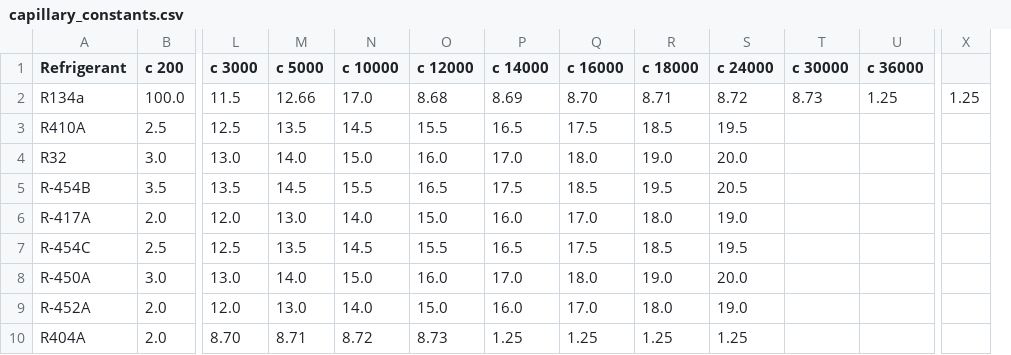
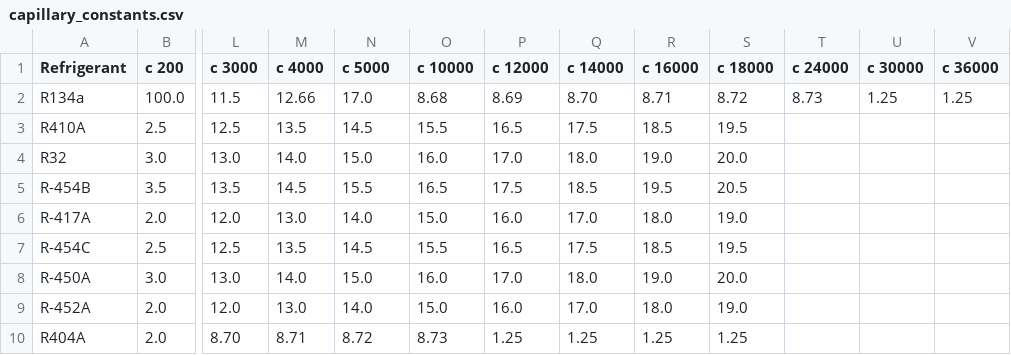
Before and after one commit to Felgalmo/propiedades, a CSV file: capillary_constants.csv, drawn as a sheet; only a part is shown, gaps mark what is left out; removed rows and columns are numbered as before the commit, all else as after; the diff names each change by its address in the sheet, - before the commit and + after, or states it on an @@ line.

Commit message:
mascambioscapillary_constants.csv

```diff
--- a/capillary_constants.csv
+++ b/capillary_constants.csv
+column T (c 24000), row 2: 8.73
-column X, row 2: 1.25
-M1: c 5000
+M1: c 4000
-N1: c 10000
+N1: c 5000
-O1: c 12000
+O1: c 10000
-P1: c 14000
+P1: c 12000
-Q1: c 16000
+Q1: c 14000
-R1: c 18000
+R1: c 16000
-S1: c 24000
+S1: c 18000
-U2 (c 30000): 8.73
+U2 (c 30000): 1.25
```
